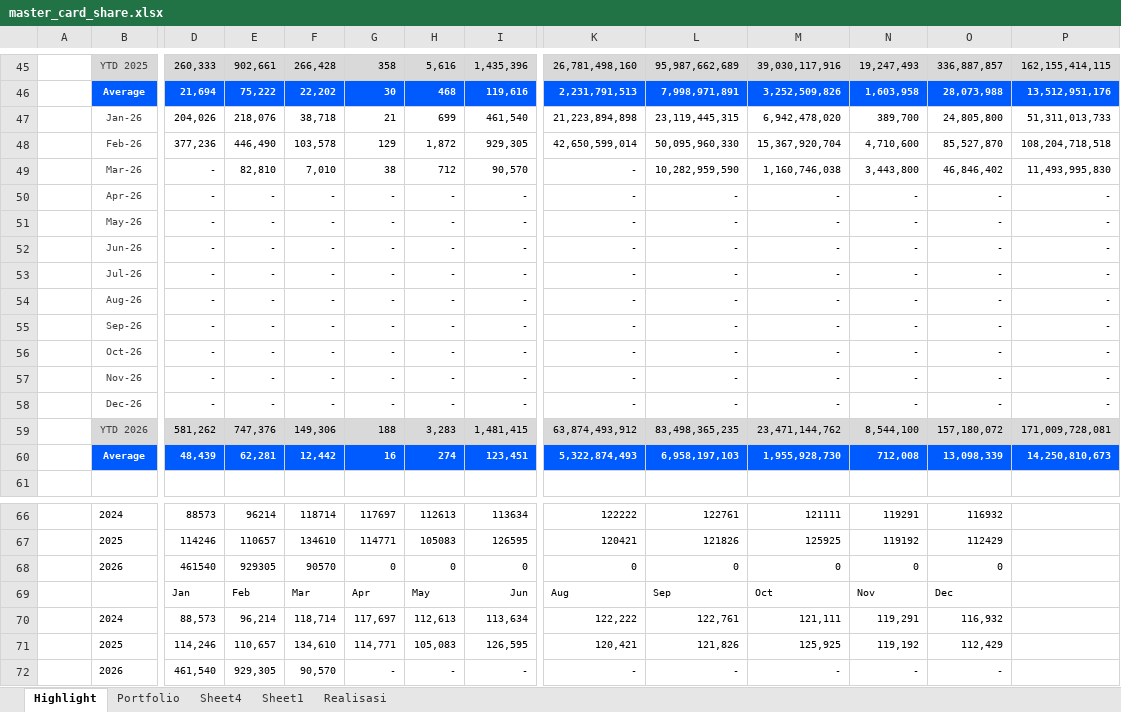
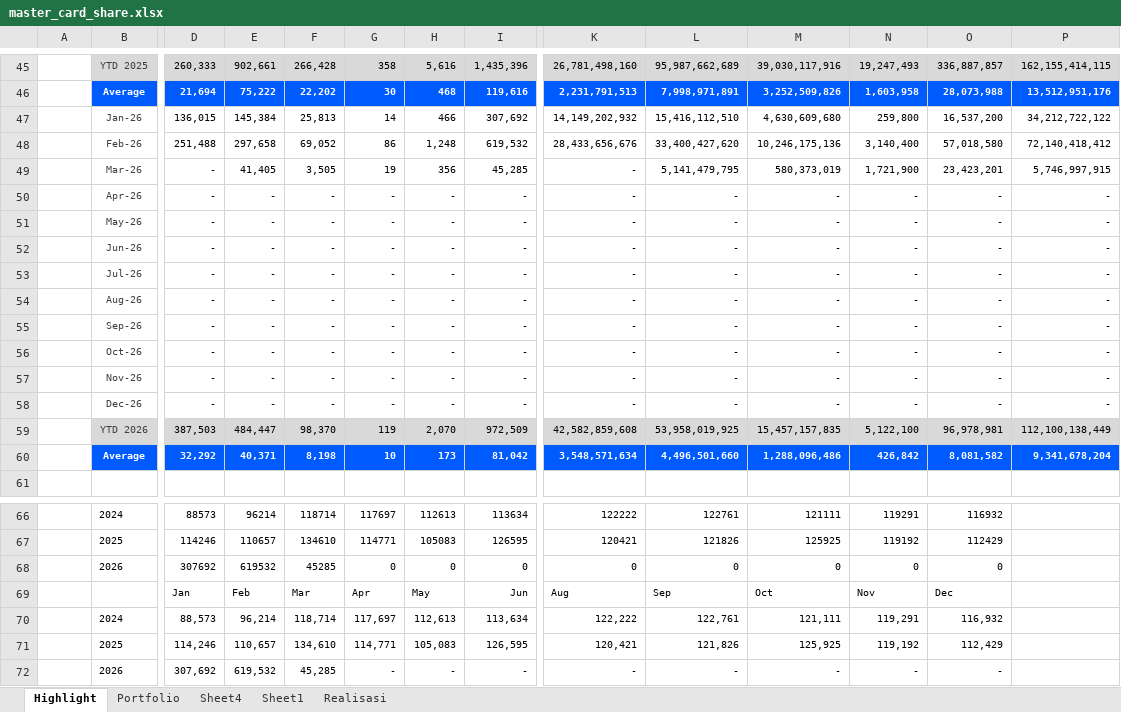
Before and after one commit to marvelkn/AnchorAutomationDashboard, an Excel workbook: Project/data/master/master_card_share.xlsx, sheet Highlight, drawn as a sheet; only a part is shown, gaps mark what is left out; values as stored, in another font and other column widths than the file's, no borders; charts and pictures and conditional formats not drawn; removed rows and columns are numbered as before the commit, all else as after; rows hold the shown columns only; the diff names each change by its address in the sheet, - before the commit and + after, or states it on an @@ line.

```diff
--- a/Project/data/master/master_card_share.xlsx (sheet Highlight)
+++ b/Project/data/master/master_card_share.xlsx (sheet Highlight)
-row 47: 202601 | Jan-26 | 204,026 | 218,076 | 38,718 | 21 | 699 | 461,540 | 21,223,894,898 | 23,119,445,315 | 6,942,478,020 | 389,700 | 24,805,800 | 51,311,013,733
-row 48: 202602 | Feb-26 | 377,236 | 446,490 | 103,578 | 129 | 1,872 | 929,305 | 42,650,599,014 | 50,095,960,330 | 15,367,920,704 | 4,710,600 | 85,527,870 | 108,204,718,518
-row 49: 202603 | Mar-26 | - | 82,810 | 7,010 | 38 | 712 | 90,570 | - | 10,282,959,590 | 1,160,746,038 | 3,443,800 | 46,846,402 | 11,493,995,830
+row 47: 202601 | Jan-26 | 136,015 | 145,384 | 25,813 | 14 | 466 | 307,692 | 14,149,202,932 | 15,416,112,510 | 4,630,609,680 | 259,800 | 16,537,200 | 34,212,722,122
+row 48: 202602 | Feb-26 | 251,488 | 297,658 | 69,052 | 86 | 1,248 | 619,532 | 28,433,656,676 | 33,400,427,620 | 10,246,175,136 | 3,140,400 | 57,018,580 | 72,140,418,412
+row 49: 202603 | Mar-26 | - | 41,405 | 3,505 | 19 | 356 | 45,285 | - | 5,141,479,795 | 580,373,019 | 1,721,900 | 23,423,201 | 5,746,997,915
-row 59:  | YTD 2026 | 581,262 | 747,376 | 149,306 | 188 | 3,283 | 1,481,415 | 63,874,493,912 | 83,498,365,235 | 23,471,144,762 | 8,544,100 | 157,180,072 | 171,009,728,081
-row 60:  | Average | 48,439 | 62,281 | 12,442 | 16 | 274 | 123,451 | 5,322,874,493 | 6,958,197,103 | 1,955,928,730 | 712,008 | 13,098,339 | 14,250,810,673
+row 59:  | YTD 2026 | 387,503 | 484,447 | 98,370 | 119 | 2,070 | 972,509 | 42,582,859,608 | 53,958,019,925 | 15,457,157,835 | 5,122,100 | 96,978,981 | 112,100,138,449
+row 60:  | Average | 32,292 | 40,371 | 8,198 | 10 | 173 | 81,042 | 3,548,571,634 | 4,496,501,660 | 1,288,096,486 | 426,842 | 8,081,582 | 9,341,678,204
-D68: 461540
+D68: 307692
-E68: 929305
+E68: 619532
-F68: 90570
+F68: 45285
-D72: 461,540
+D72: 307,692
-E72: 929,305
+E72: 619,532
-F72: 90,570
+F72: 45,285
```
Also changed, not shown: sheet Realisasi, charts or pictures, Project/data/master/master_monitoring.xlsx, 18 other files.
